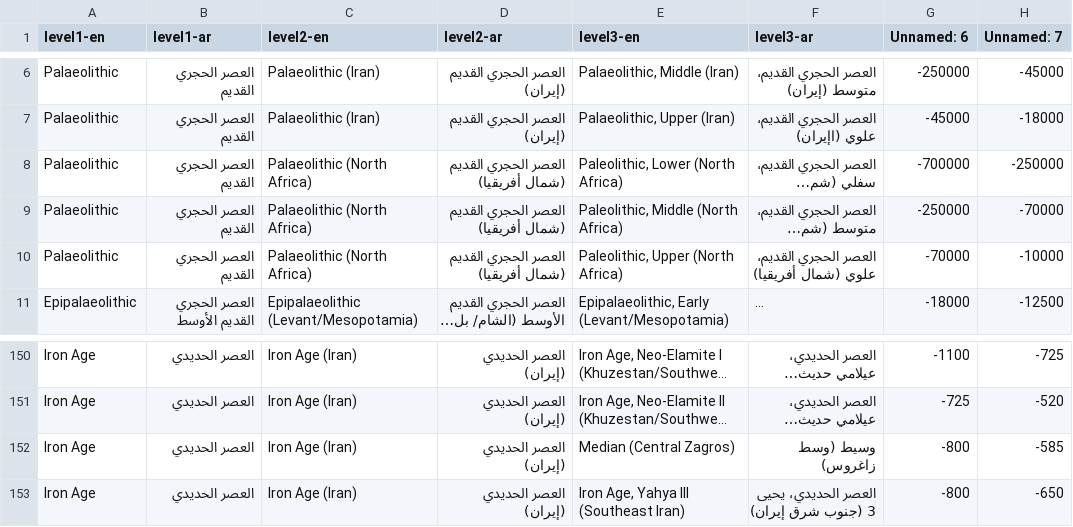
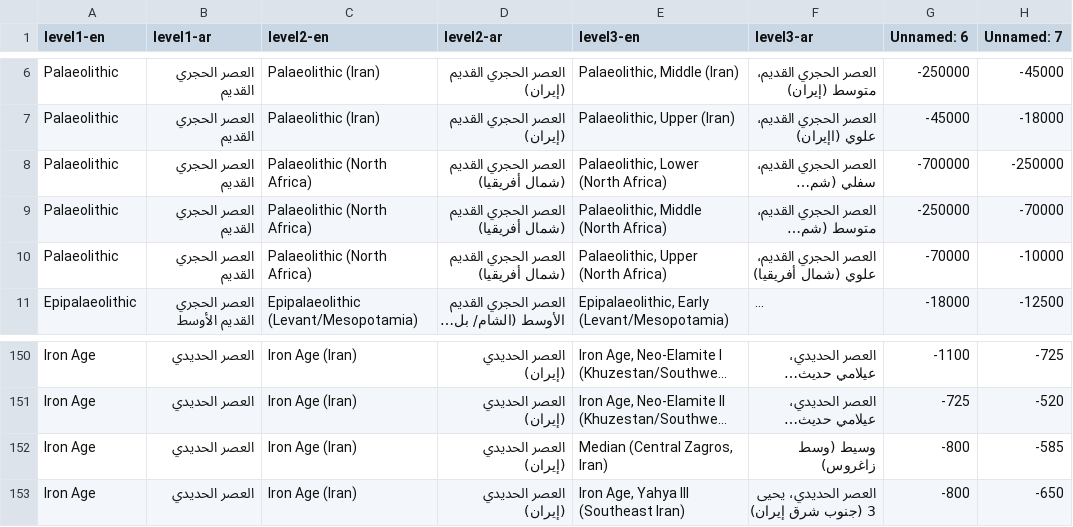
Before and after one commit to achp-project/cultural-heritage, a TSV file: periodo-projects/rdm-bu-period-levels.tsv, drawn as a sheet; only a part is shown, gaps mark what is left out; long unchanged cells end in …; the diff covers the shown part only; the diff names each change by its address in the sheet, - before the commit and + after, or states it on an @@ line.

```diff
--- a/periodo-projects/rdm-bu-period-levels.tsv
+++ b/periodo-projects/rdm-bu-period-levels.tsv
-E8 (level3-en): Paleolithic, Lower (North Africa)
+E8 (level3-en): Palaeolithic, Lower (North Africa)
-E9 (level3-en): Paleolithic, Middle (North Africa)
+E9 (level3-en): Palaeolithic, Middle (North Africa)
-E10 (level3-en): Paleolithic, Upper (North Africa)
+E10 (level3-en): Palaeolithic, Upper (North Africa)
-E152 (level3-en): Median (Central Zagros)
+E152 (level3-en): Median (Central Zagros, Iran)
```
Also changed, not shown: 23 edited cells elsewhere in this file.
